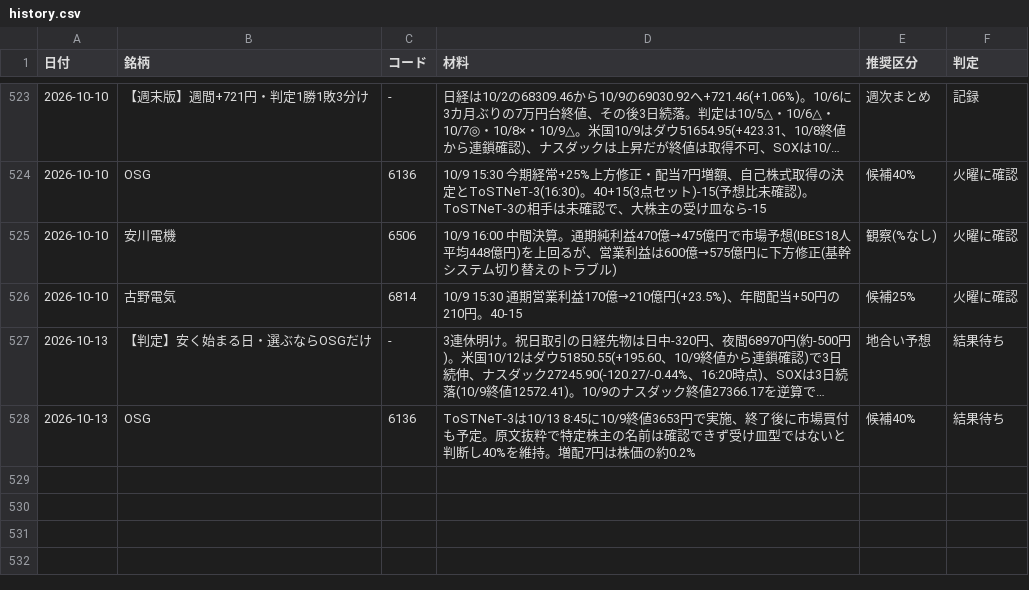
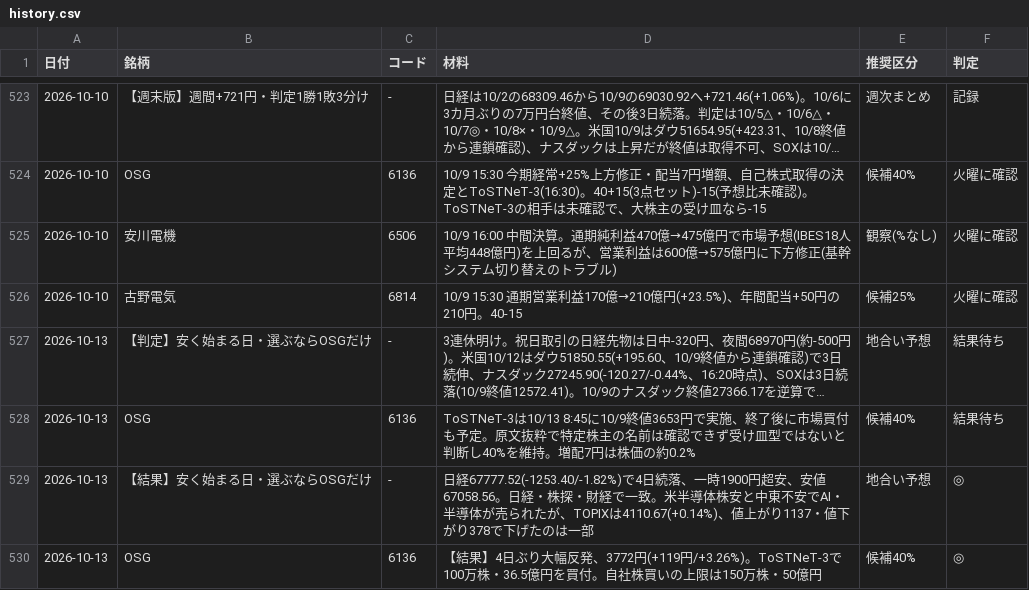
Before and after one commit to OGAKUZU/ogakuzu.github.io, a CSV file: automation/ledger/history.csv, drawn as a sheet; only a part is shown, gaps mark what is left out; long unchanged cells end in ….

```diff
--- a/automation/ledger/history.csv
+++ b/automation/ledger/history.csv
@@ -528 +528,3 @@
 2026-10-13,OSG,6136,ToSTNeT-3は10/13 8:45に10/9終値3653円で実施、終了後に市場買付も予定。原文抜粋で特定株主の名前は確認できず受け皿型ではないと判断し40%を維持。増配7円は株価の約0.2%,候補40%,結果待ち
+2026-10-13,【結果】安く始まる日・選ぶならOSGだけ,-,日経67777.52(-1253.40/-1.82%)で4日続落、一時1900円超安、安値67058.56。日経・株探・財経で一致。米半導体株安と中東不安でAI・半導体が売られたが、TOPIXは4110.67(+0.14%)、値上がり1137・値下がり378で下げたのは一部,地合い予想,◎
+2026-10-13,OSG,6136,【結果】4日ぶり大幅反発、3772円(+119円/+3.26%)。ToSTNeT-3で100万株・36.5億円を買付。自社株買いの上限は150万株・50億円,候補40%,◎
```
Also changed, not shown: 2 other files.
